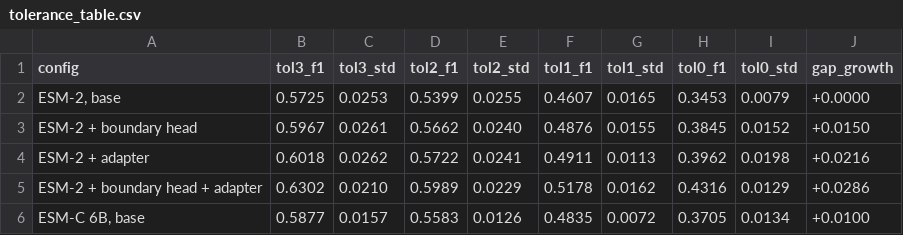
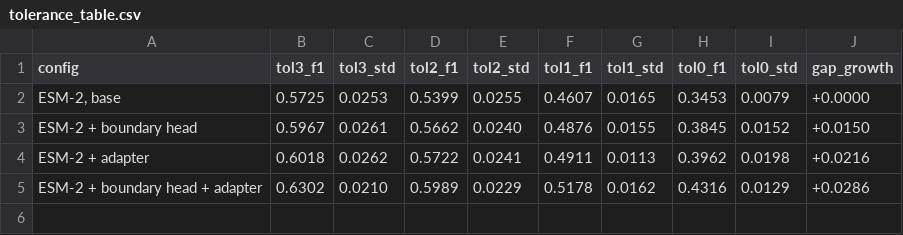
Before and after one commit to kotoskar/deep-peptide, a CSV file: texs/ai4dd/figures/tolerance_table.csv, drawn as a sheet.

```diff
--- a/texs/ai4dd/figures/tolerance_table.csv
+++ b/texs/ai4dd/figures/tolerance_table.csv
@@ -5,2 +5 @@ config,tol3_f1,tol3_std,tol2_f1,tol2_std,tol1_f1,tol1_std,tol0_f1,tol0_std,gap_g
 "ESM-2 + boundary head + adapter",0.6302,0.0210,0.5989,0.0229,0.5178,0.0162,0.4316,0.0129,+0.0286
-"ESM-C 6B, base",0.5877,0.0157,0.5583,0.0126,0.4835,0.0072,0.3705,0.0134,+0.0100
```
Also changed, not shown: 6 other files.
